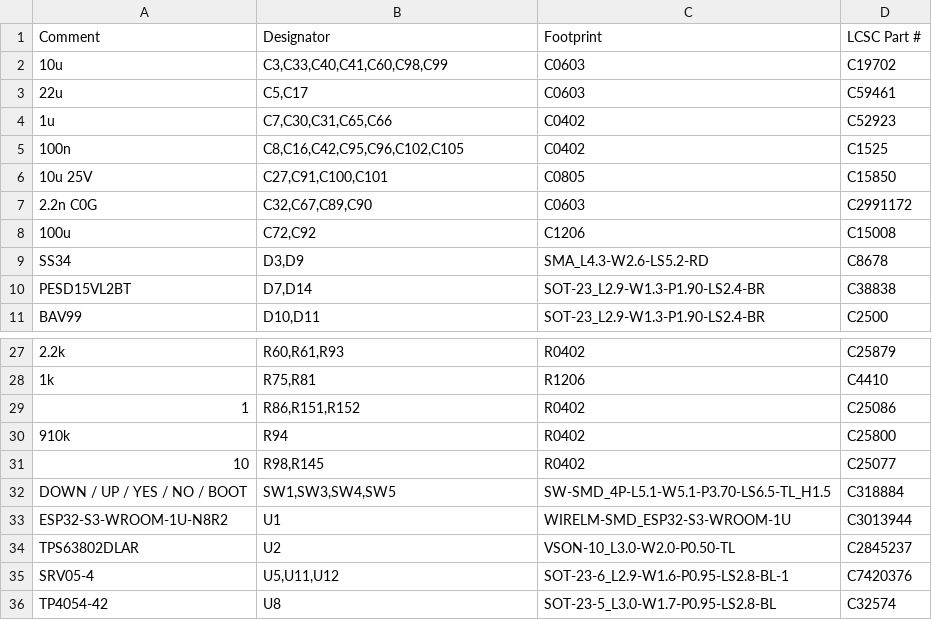
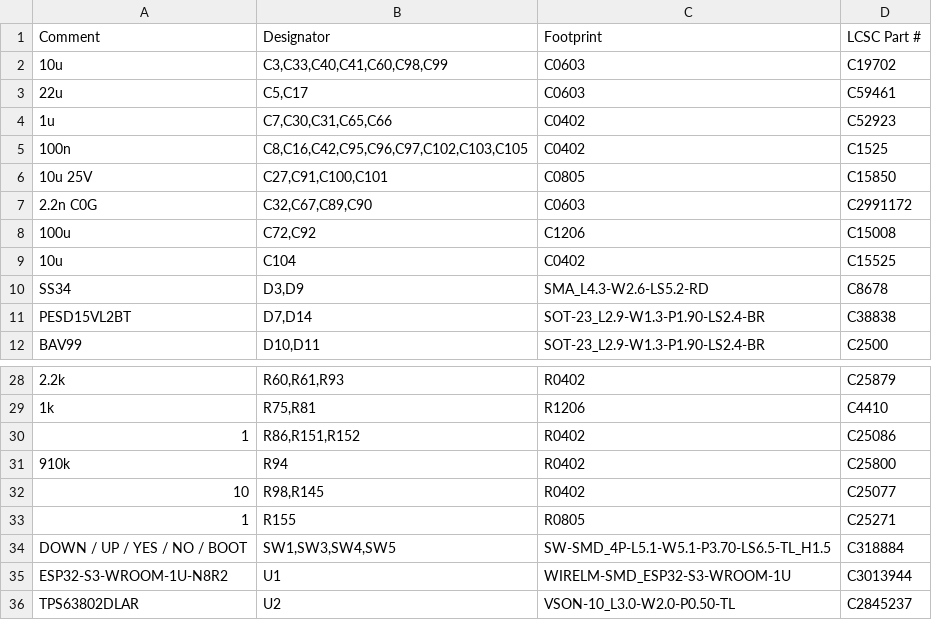
Before and after one commit to w0ts/jank, a CSV file: hardware/mini2/fab/battery/bom.csv, drawn as a sheet; only a part is shown, gaps mark what is left out; the shorter side is filled out with more unchanged rows.

```diff
--- a/hardware/mini2/fab/battery/bom.csv
+++ b/hardware/mini2/fab/battery/bom.csv
@@ -4,3 +4,3 @@
 "1u","C7,C30,C31,C65,C66","C0402","C52923"
-"100n","C8,C16,C42,C95,C96,C102,C105","C0402","C1525"
+"100n","C8,C16,C42,C95,C96,C97,C102,C103,C105","C0402","C1525"
 "10u 25V","C27,C91,C100,C101","C0805","C15850"
@@ -8,2 +8,3 @@
 "100u","C72,C92","C1206","C15008"
+"10u","C104","C0402","C15525"
 "SS34","D3,D9","SMA_L4.3-W2.6-LS5.2-RD","C8678"
@@ -31,2 +32,3 @@
 "10","R98,R145","R0402","C25077"
+"1","R155","R0805","C25271"
 "DOWN / UP / YES / NO / BOOT","SW1,SW3,SW4,SW5","SW-SMD_4P-L5.1-W5.1-P3.70-LS6.5-TL_H1.5","C318884"
```
Also changed, not shown: hardware/mini2/fab/battery/cpl.csv, hardware/mini2/fab/usb/bom.csv, 40 other files.
